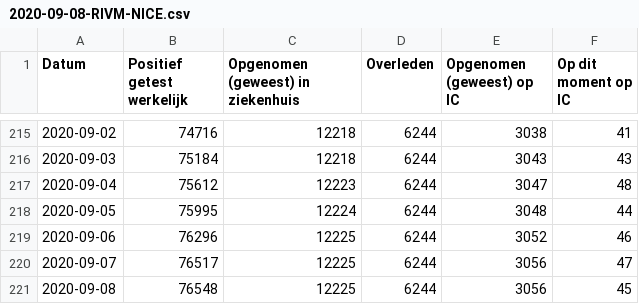
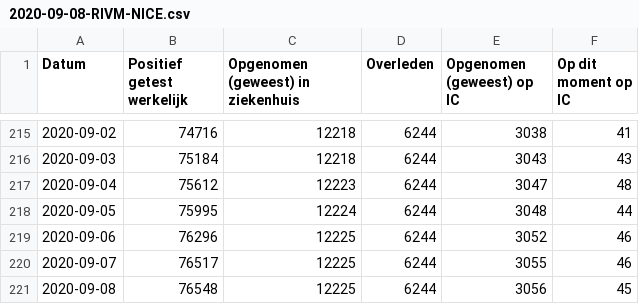
Before and after one commit to jorispz/coronadata, a CSV file: data/2020-09-08-RIVM-NICE.csv, drawn as a sheet; only a part is shown, gaps mark what is left out.

```diff
--- a/data/2020-09-08-RIVM-NICE.csv
+++ b/data/2020-09-08-RIVM-NICE.csv
@@ -219,3 +219,3 @@
 2020-09-06	76296	12225	6244	3052	46
-2020-09-07	76517	12225	6244	3056	47
+2020-09-07	76517	12225	6244	3055	46
 2020-09-08	76548	12225	6244	3056	45
```
Also changed, not shown: data/runs.csv, 10 other files.
